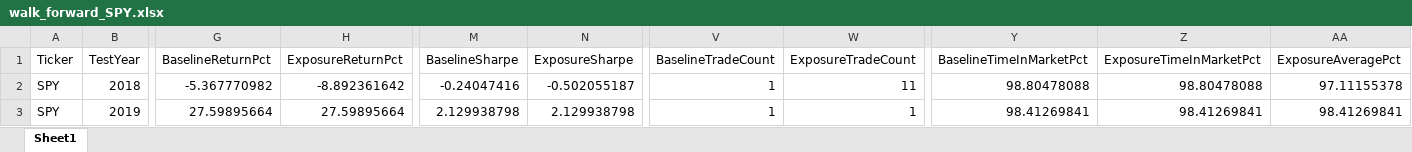
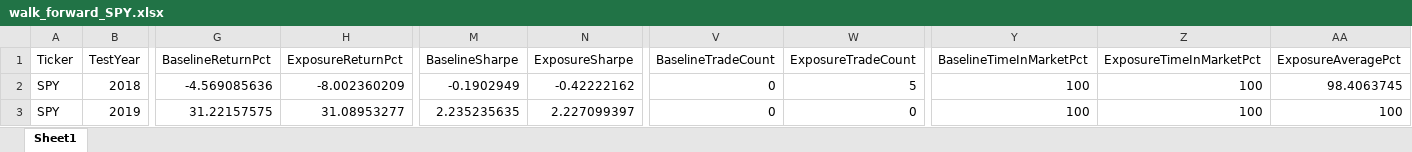
Before and after one commit to calmhow/Kalman-Investment-Research, an Excel workbook: results/walkforward/walk_forward_SPY.xlsx, sheet Sheet1, drawn as a sheet; only a part is shown, gaps mark what is left out; values as stored, in another font and other column widths than the file's, no borders; the diff covers the shown part only; the diff names each change by its address in the sheet, - before the commit and + after, or states it on an @@ line.

```diff
--- a/results/walkforward/walk_forward_SPY.xlsx (sheet Sheet1)
+++ b/results/walkforward/walk_forward_SPY.xlsx (sheet Sheet1)
-G2 (BaselineReturnPct): -5.367770982
+G2 (BaselineReturnPct): -4.569085636
-H2 (ExposureReturnPct): -8.892361642
+H2 (ExposureReturnPct): -8.002360209
-M2 (BaselineSharpe): -0.24047416
+M2 (BaselineSharpe): -0.1902949
-N2 (ExposureSharpe): -0.502055187
+N2 (ExposureSharpe): -0.42222162
-V2:V3 (BaselineTradeCount): 1
+V2:V3 (BaselineTradeCount): 0
-W2 (ExposureTradeCount): 11
+W2 (ExposureTradeCount): 5
-Y2 (BaselineTimeInMarketPct): 98.80478088
+Y2 (BaselineTimeInMarketPct): 100
-Z2 (ExposureTimeInMarketPct): 98.80478088
+Z2 (ExposureTimeInMarketPct): 100
-AA2 (ExposureAveragePct): 97.11155378
+AA2 (ExposureAveragePct): 98.4063745
-G3 (BaselineReturnPct): 27.59895664
+G3 (BaselineReturnPct): 31.22157575
-H3 (ExposureReturnPct): 27.59895664
+H3 (ExposureReturnPct): 31.08953277
-M3 (BaselineSharpe): 2.129938798
+M3 (BaselineSharpe): 2.235235635
-N3 (ExposureSharpe): 2.129938798
+N3 (ExposureSharpe): 2.227099397
-W3 (ExposureTradeCount): 1
+W3 (ExposureTradeCount): 0
-Y3 (BaselineTimeInMarketPct): 98.41269841
+Y3 (BaselineTimeInMarketPct): 100
-Z3 (ExposureTimeInMarketPct): 98.41269841
+Z3 (ExposureTimeInMarketPct): 100
-AA3 (ExposureAveragePct): 98.41269841
+AA3 (ExposureAveragePct): 100
```
Also changed, not shown: 63 edited cells elsewhere in this sheet, results/batchruns/batch_kalman_summary.xlsx, results/walkforward/walk_forward_QQQ.xlsx, 8 other files.
